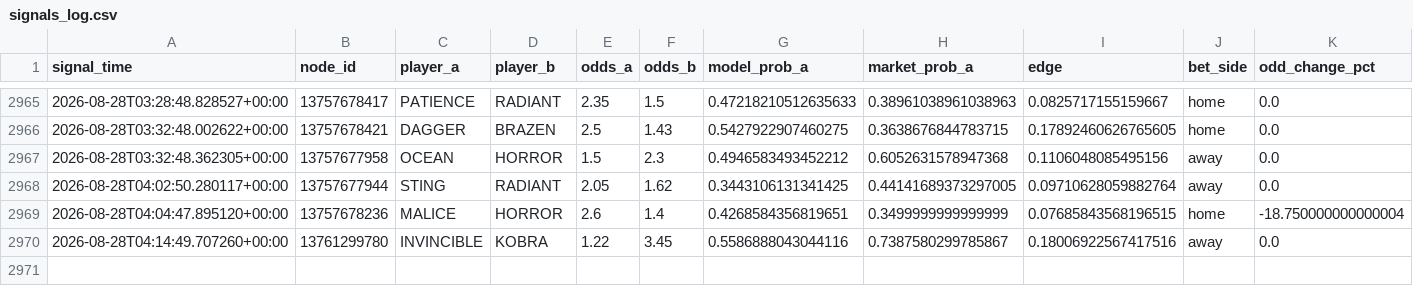
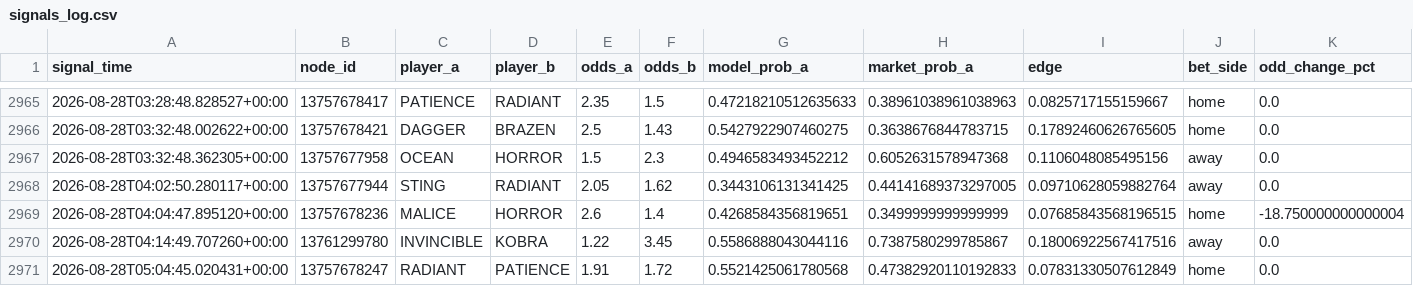
Before and after one commit to javarroba-cmd/proyecto-desde-cero, a CSV file: data/signals_log.csv, drawn as a sheet; only a part is shown, gaps mark what is left out; rows hold the shown columns only; the diff names each change by its address in the sheet, - before the commit and + after, or states it on an @@ line.

```diff
--- a/data/signals_log.csv
+++ b/data/signals_log.csv
+row 2971: 2026-08-28T05:04:45.020431+00:00 | 13757678247 | RADIANT | PATIENCE | 1.91 | 1.72 | 0.5521425061780568 | 0.47382920110192833 | 0.07831330507612849 | home | 0.0
```
